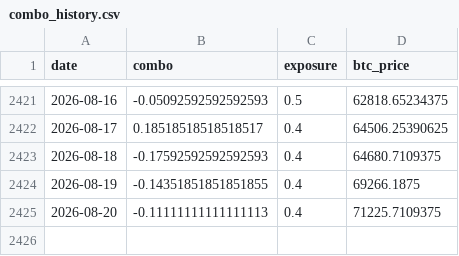
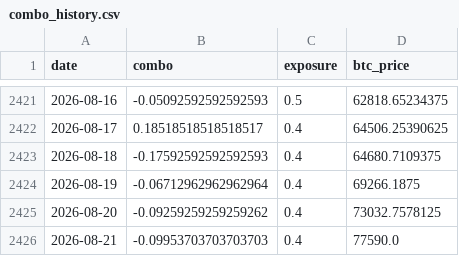
Before and after one commit to DarkoIOSG/d10-strategy, a CSV file: data/combo_history.csv, drawn as a sheet; only a part is shown, gaps mark what is left out.

```diff
--- a/data/combo_history.csv
+++ b/data/combo_history.csv
@@ -2423,3 +2423,4 @@ date,combo,exposure,btc_price
 2026-08-18,-0.17592592592592593,0.4,64680.7109375
-2026-08-19,-0.14351851851851855,0.4,69266.1875
-2026-08-20,-0.11111111111111113,0.4,71225.7109375
+2026-08-19,-0.06712962962962964,0.4,69266.1875
+2026-08-20,-0.09259259259259262,0.4,73032.7578125
+2026-08-21,-0.09953703703703703,0.4,77590.0
```
Also changed, not shown: 2 other files.
